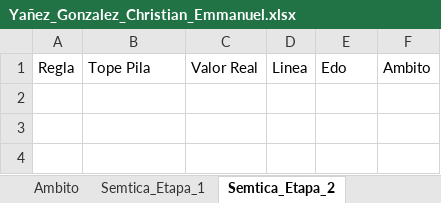
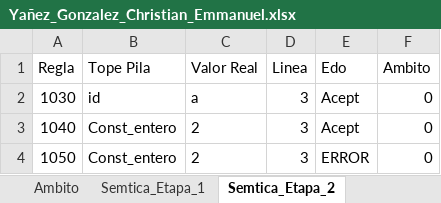
Before and after one commit to Chriss9720/Compilador2, an Excel workbook: build/classes/Excel/Yañez_Gonzalez_Christian_Emmanuel.xlsx, sheet Semtica_Etapa_2, drawn as a sheet; values as stored, in another font and other column widths than the file's, no borders; the diff names each change by its address in the sheet, - before the commit and + after, or states it on an @@ line.

```diff
--- a/build/classes/Excel/Yañez_Gonzalez_Christian_Emmanuel.xlsx (sheet Semtica_Etapa_2)
+++ b/build/classes/Excel/Yañez_Gonzalez_Christian_Emmanuel.xlsx (sheet Semtica_Etapa_2)
+row 2: 1030 | id | a | 3 | Acept | 0
+row 3: 1040 | Const_entero | 2 | 3 | Acept | 0
+row 4: 1050 | Const_entero | 2 | 3 | ERROR | 0
```
Also changed, not shown: sheet Tokens, sheet Semtica_Etapa_1, sheet Errores, sheet Contadores, sheet Ambito, src/Excel/Yañez_Gonzalez_Christian_Emmanuel.xlsx, 7 other files.
